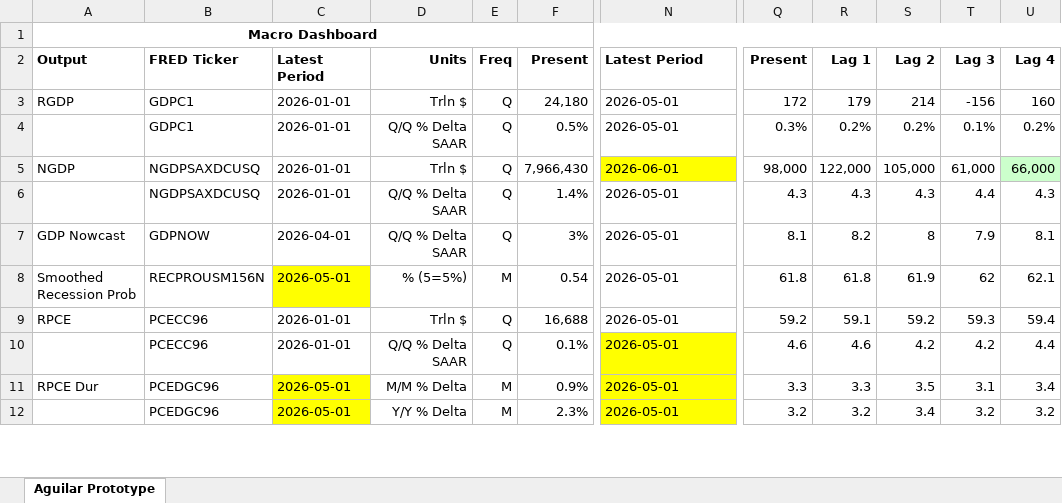
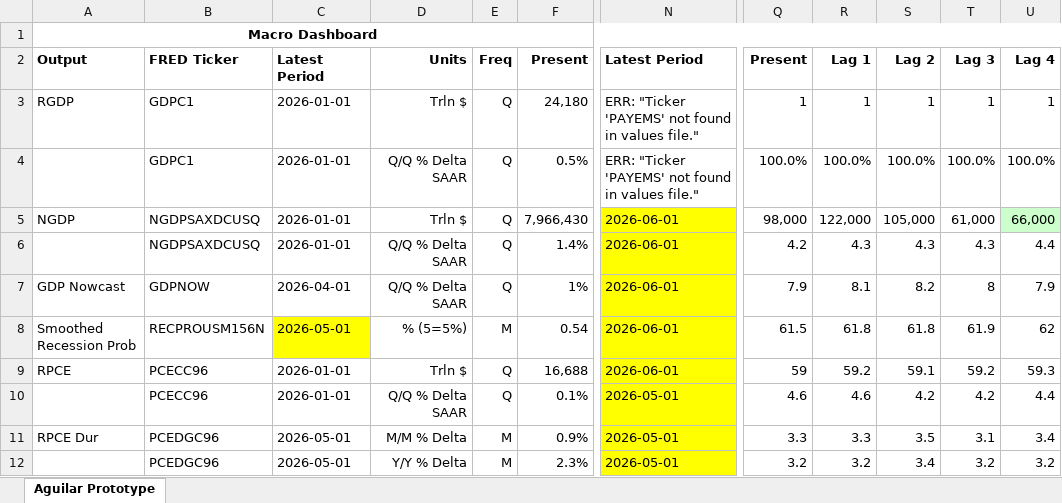
Before and after one commit to BlueMarginalist/MacroDashBoard, an Excel workbook: MacroDashboard Versions/Economic Dashboard V1-Template-UPDATE.xlsx, sheet Aguilar Prototype, drawn as a sheet; only a part is shown, gaps mark what is left out; values as stored, in another font and other column widths than the file's, no borders; the diff covers the shown part only; the diff names each change by its address in the sheet, - before the commit and + after, or states it on an @@ line.

```diff
--- a/MacroDashboard Versions/Economic Dashboard V1-Template-UPDATE.xlsx (sheet Aguilar Prototype)
+++ b/MacroDashboard Versions/Economic Dashboard V1-Template-UPDATE.xlsx (sheet Aguilar Prototype)
-N3:N4: 2026-05-01
+N3:N4: ERR: "Ticker 'PAYEMS' not found in values file."
-Q3: 172
+Q3: 1
-R3: 179
+R3: 1
-S3: 214
+S3: 1
-T3: -156
+T3: 1
-U3: 160
+U3: 1
-Q4: 0.3%
+Q4: 100.0%
-R4: 0.2%
+R4: 100.0%
-S4: 0.2%
+S4: 100.0%
-T4: 0.1%
+T4: 100.0%
-U4: 0.2%
+U4: 100.0%
-N6:N9: 2026-05-01
+N6:N9: 2026-06-01
-N6:N9 fill: none
+N6:N9 fill: #FFFF00
-Q6: 4.3
+Q6: 4.2
-T6: 4.4
+T6: 4.3
-U6: 4.3
+U6: 4.4
-F7: 3%
+F7: 1%
-Q7: 8.1
+Q7: 7.9
-R7: 8.2
+R7: 8.1
-S7: 8
+S7: 8.2
-T7: 7.9
+T7: 8
-U7: 8.1
+U7: 7.9
-Q8: 61.8
+Q8: 61.5
-S8: 61.9
+S8: 61.8
-T8: 62
+T8: 61.9
-U8: 62.1
+U8: 62
-Q9: 59.2
+Q9: 59
-R9: 59.1
+R9: 59.2
-S9: 59.2
+S9: 59.1
-T9: 59.3
+T9: 59.2
-U9: 59.4
+U9: 59.3
-C11:C12 fill: #FFFF00
+C11:C12 fill: none
```
Also changed, not shown: 87 edited cells and cell formats elsewhere in this sheet, 12 other files.
